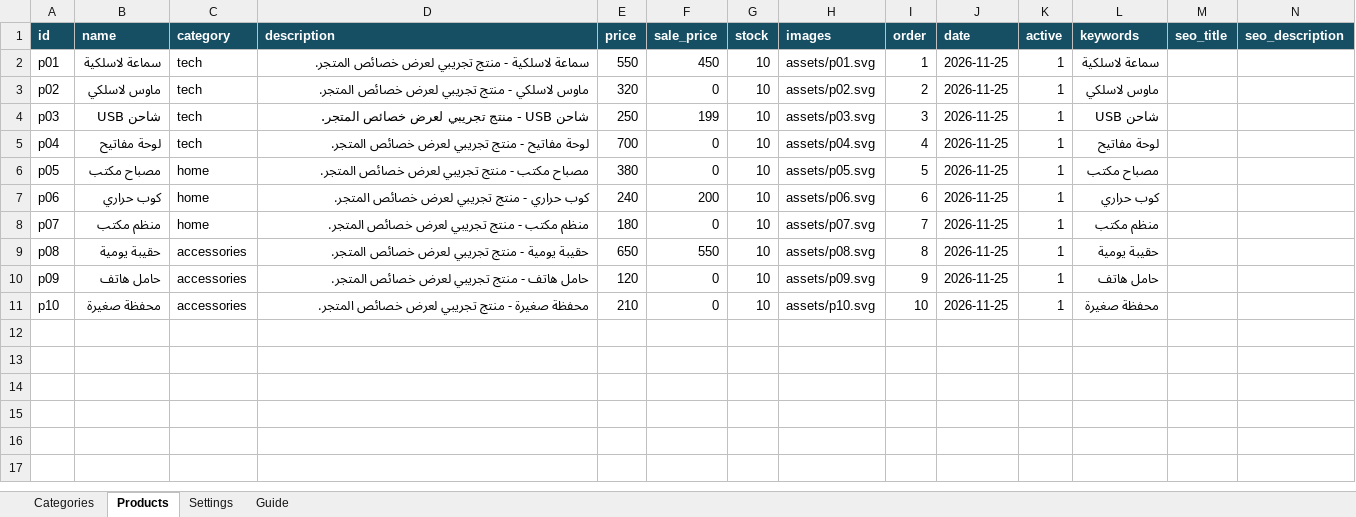
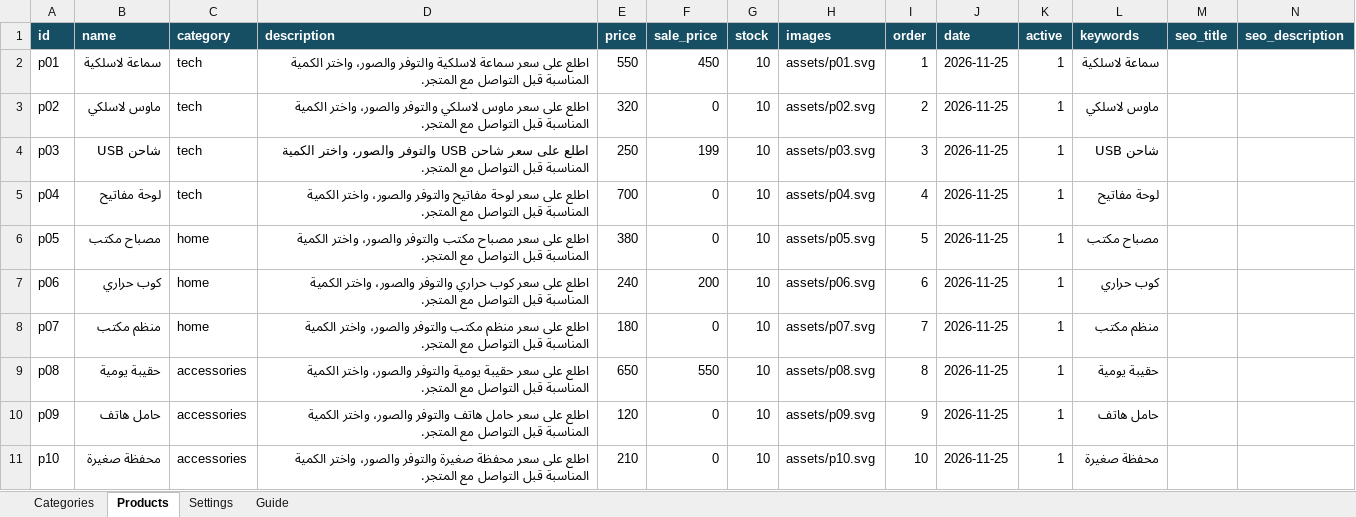
Before and after one commit to majdfatihy/static-excel-store, an Excel workbook: catalog.xlsx, sheet Products, drawn as a sheet; values as stored, in another font and other column widths than the file's, no borders; the diff names each change by its address in the sheet, - before the commit and + after, or states it on an @@ line.

```diff
--- a/catalog.xlsx (sheet Products)
+++ b/catalog.xlsx (sheet Products)
-D2 (description): سماعة لاسلكية - منتج تجريبي لعرض خصائص المتجر.
+D2 (description): اطلع على سعر سماعة لاسلكية والتوفر والصور، واختر الكمية المناسبة قبل التواصل مع المتجر.
-D3 (description): ماوس لاسلكي - منتج تجريبي لعرض خصائص المتجر.
+D3 (description): اطلع على سعر ماوس لاسلكي والتوفر والصور، واختر الكمية المناسبة قبل التواصل مع المتجر.
-D4 (description): شاحن USB - منتج تجريبي لعرض خصائص المتجر.
+D4 (description): اطلع على سعر شاحن USB والتوفر والصور، واختر الكمية المناسبة قبل التواصل مع المتجر.
-D5 (description): لوحة مفاتيح - منتج تجريبي لعرض خصائص المتجر.
+D5 (description): اطلع على سعر لوحة مفاتيح والتوفر والصور، واختر الكمية المناسبة قبل التواصل مع المتجر.
-D6 (description): مصباح مكتب - منتج تجريبي لعرض خصائص المتجر.
+D6 (description): اطلع على سعر مصباح مكتب والتوفر والصور، واختر الكمية المناسبة قبل التواصل مع المتجر.
-D7 (description): كوب حراري - منتج تجريبي لعرض خصائص المتجر.
+D7 (description): اطلع على سعر كوب حراري والتوفر والصور، واختر الكمية المناسبة قبل التواصل مع المتجر.
-D8 (description): منظم مكتب - منتج تجريبي لعرض خصائص المتجر.
+D8 (description): اطلع على سعر منظم مكتب والتوفر والصور، واختر الكمية المناسبة قبل التواصل مع المتجر.
-D9 (description): حقيبة يومية - منتج تجريبي لعرض خصائص المتجر.
+D9 (description): اطلع على سعر حقيبة يومية والتوفر والصور، واختر الكمية المناسبة قبل التواصل مع المتجر.
-D10 (description): حامل هاتف - منتج تجريبي لعرض خصائص المتجر.
+D10 (description): اطلع على سعر حامل هاتف والتوفر والصور، واختر الكمية المناسبة قبل التواصل مع المتجر.
-D11 (description): محفظة صغيرة - منتج تجريبي لعرض خصائص المتجر.
+D11 (description): اطلع على سعر محفظة صغيرة والتوفر والصور، واختر الكمية المناسبة قبل التواصل مع المتجر.
```
Also changed, not shown: sheet Settings, sheet Guide, 48 other files.
